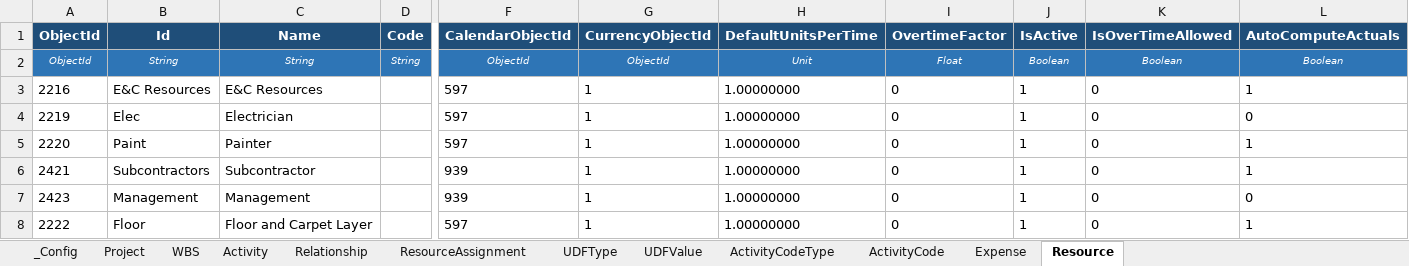
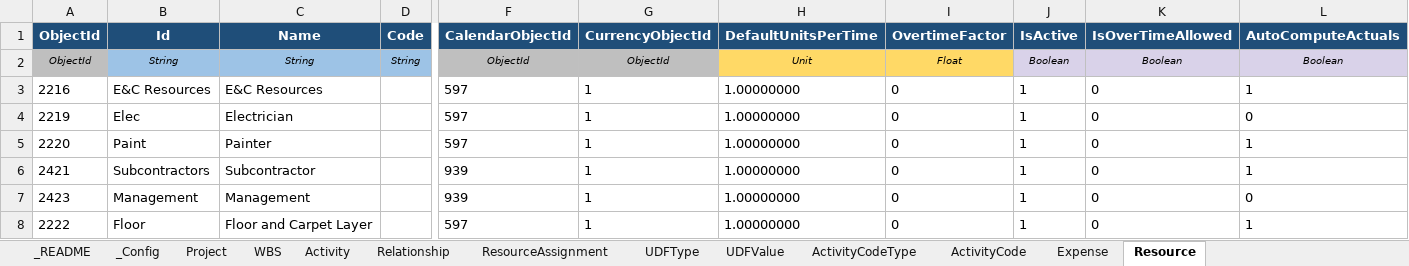
Before and after one commit to aalperkos/aurora-p6-excel-converter, an Excel workbook: P6_Import_Template.xlsx, sheet Resource, drawn as a sheet; only a part is shown, gaps mark what is left out; values as stored, in another font and other column widths than the file's, no borders; the diff covers the shown part only; the diff names each change by its address in the sheet, - before the commit and + after, or states it on an @@ line.

Commit message:
Improve template formatting and sample data
- Add _README sheet (first sheet) with usage guide, sheet descriptions,
  field type legend, and 3-pass import instructions
- Color-code row 2 by field type (Date=green, String=blue, Enum=orange,
  Cost/Duration=yellow, Lookup=pink, ObjectId=gray, Boolean=lavender)
- Add dropdown validation for all Enum columns (Activity, Relationship,
  Expense, Resource, ResourceAssignment, UDFValue, WBS, UDFType)
- Expand Activity sample to 10 rows, RA sample to 5 rows
- Add 3 realistic Expense sample rows with costs
- Add UDFValue fallback rows when reference has no Activity UDFs
- Freeze panes at row 3 on all data sheets

```diff
--- a/P6_Import_Template.xlsx (sheet Resource)
+++ b/P6_Import_Template.xlsx (sheet Resource)
+sheet tab: _README
-A2 fill: #2E75B6
+A2 fill: #BFBFBF
-A2:D2 text colour: #FFFFFF
+A2:D2 text colour: black
-B2:D2 fill: #2E75B6
+B2:D2 fill: #9DC3E6
-F2:G2 fill: #2E75B6
+F2:G2 fill: #BFBFBF
-F2:L2 text colour: #FFFFFF
+F2:L2 text colour: black
-H2:I2 fill: #2E75B6
+H2:I2 fill: #FFD966
-J2:L2 fill: #2E75B6
+J2:L2 fill: #D9D2E9
```
Also changed, not shown: cell formats elsewhere in this sheet, sheet Activity, sheet ResourceAssignment, sheet Relationship, sheet Expense, sheet Project, sheet UDFValue, 5 more sheets, 1 other file.
